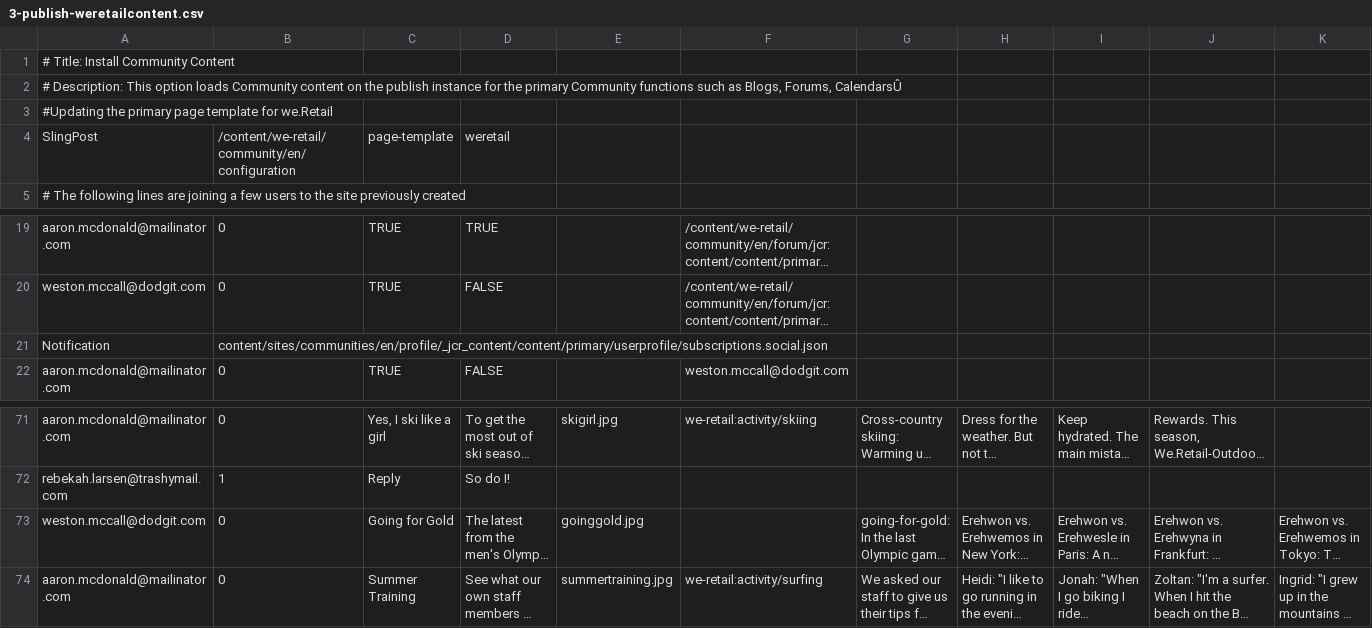
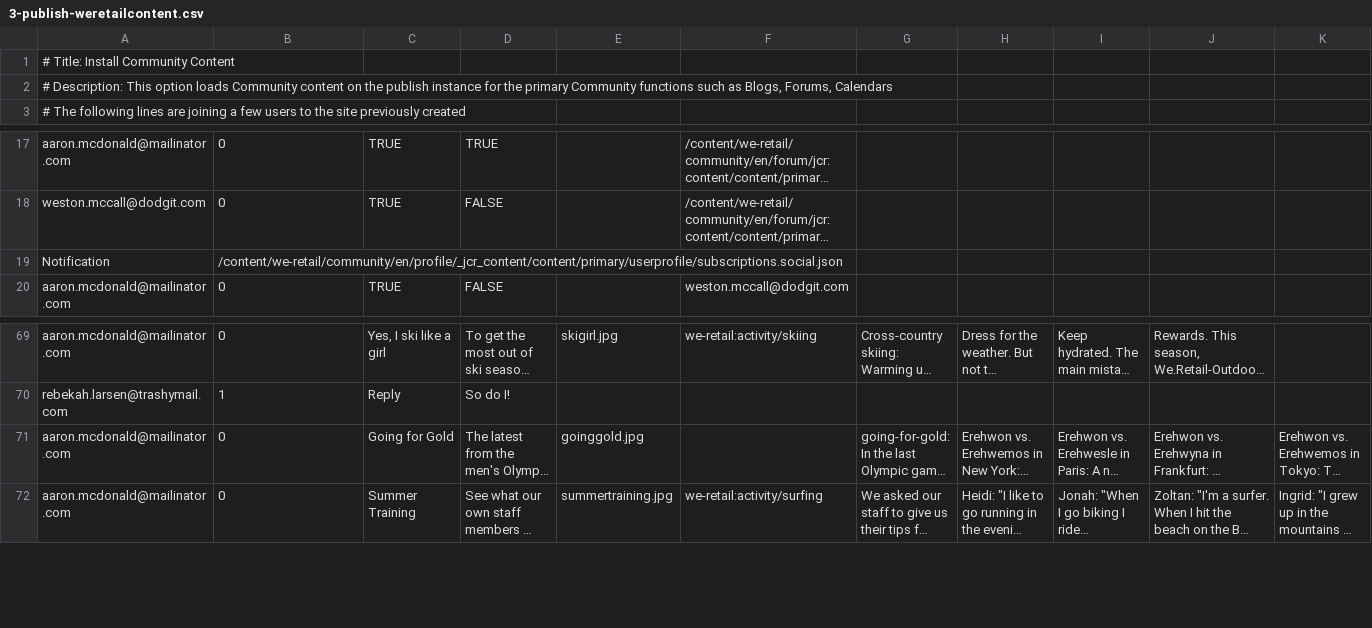
Before and after one commit to Adobe-Marketing-Cloud/aem-sample-we-retail, a CSV file: ui.content/src/main/content/jcr_root/etc/community/we-retail/3-publish-weretailcontent.csv, drawn as a sheet; only a part is shown, gaps mark what is left out; long unchanged cells end in …; removed rows and columns are numbered as before the commit, all else as after; rows hold the shown columns only; the diff names each change by its address in the sheet, - before the commit and + after, or states it on an @@ line.

```diff
--- a/ui.content/src/main/content/jcr_root/etc/community/we-retail/3-publish-weretailcontent.csv
+++ b/ui.content/src/main/content/jcr_root/etc/community/we-retail/3-publish-weretailcontent.csv
-A2: …Blogs, Forums, CalendarsÛ
+A2: …Blogs, Forums, Calendars
-row 3: #Updating the primary page template for we.Retail
-row 4: SlingPost | /content/we-retail/community/en/configuration | page-template | weretail
-B19: content/sites/communities/en/profile/_jcr_content/content/primary/userprofile/subscriptions.social.json
+B19: /content/we-retail/community/en/profile/_jcr_content/content/primary/userprofile/subscriptions.social.json
-A71: weston.mccall@dodgit.com
+A71: aaron.mcdonald@mailinator.com
```
Also changed, not shown: ui.content/src/main/content/jcr_root/etc/community/we-retail/1-publish-weretailugc.csv, ui.content/src/main/content/jcr_root/etc/community/we-retail/2-author-weretailsite.csv, 30 other files.
